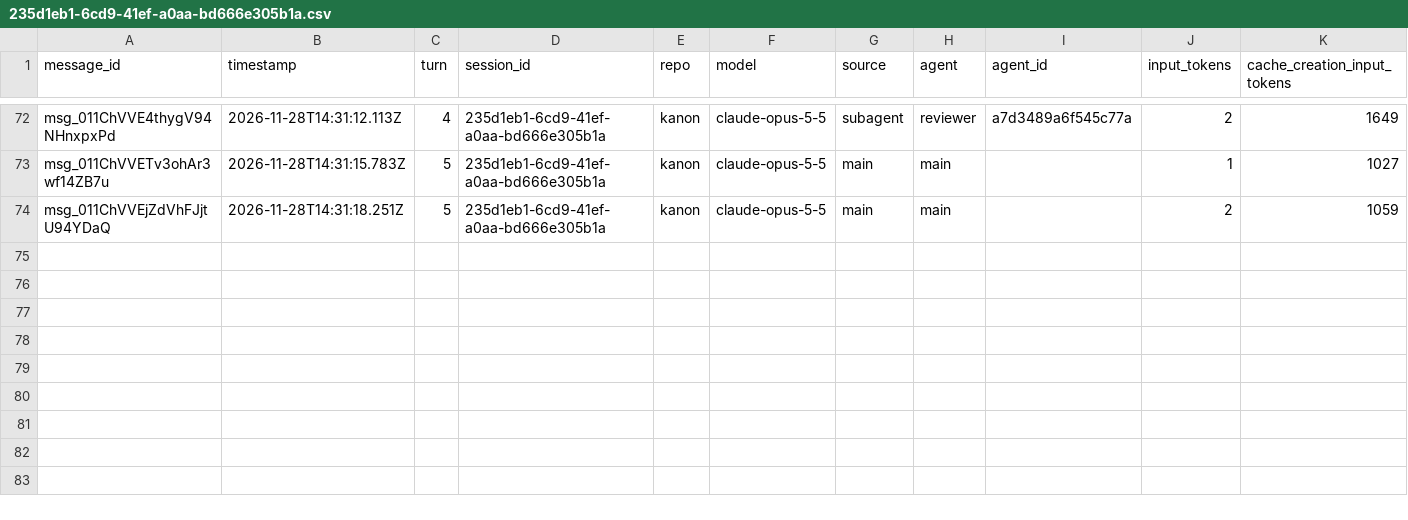
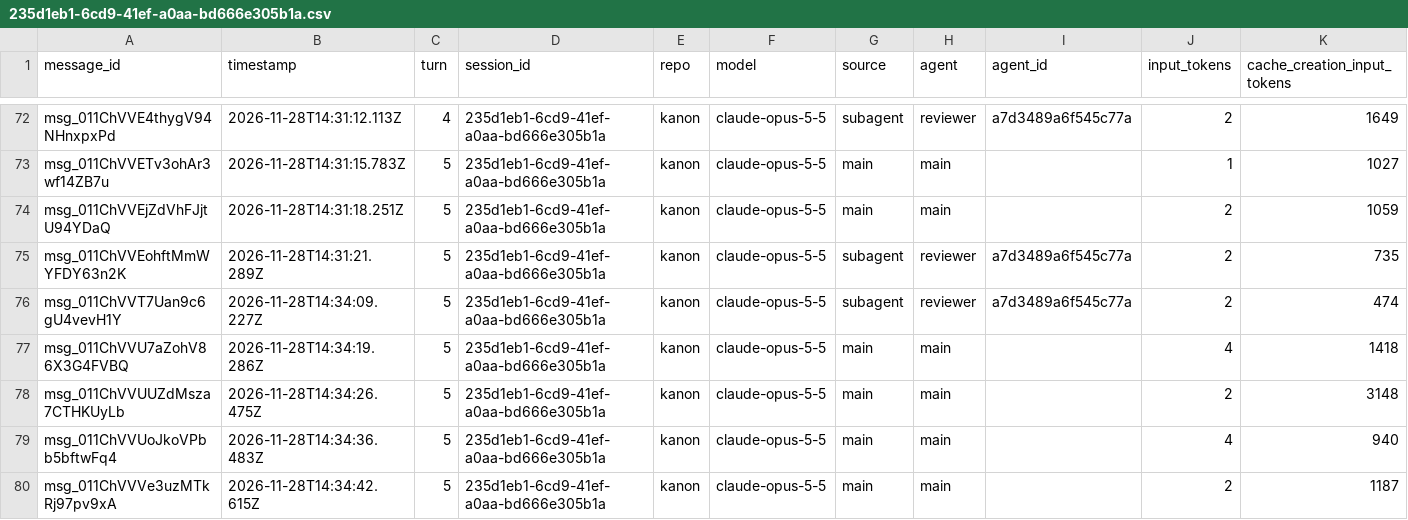
Before and after one commit to rhope-ops/kanon, a CSV file: sessions/235d1eb1-6cd9-41ef-a0aa-bd666e305b1a.csv, drawn as a sheet; only a part is shown, gaps mark what is left out; rows hold the shown columns only; the diff names each change by its address in the sheet, - before the commit and + after, or states it on an @@ line.

```diff
--- a/sessions/235d1eb1-6cd9-41ef-a0aa-bd666e305b1a.csv
+++ b/sessions/235d1eb1-6cd9-41ef-a0aa-bd666e305b1a.csv
+row 75: msg_011ChVVEohftMmWYFDY63n2K | 2026-11-28T14:31:21.289Z | 5 | 235d1eb1-6cd9-41ef-a0aa-bd666e305b1a | kanon | claude-opus-5-5 | subagent | reviewer | a7d3489a6f545c77a | 2 | 735
+row 76: msg_011ChVVT7Uan9c6gU4vevH1Y | 2026-11-28T14:34:09.227Z | 5 | 235d1eb1-6cd9-41ef-a0aa-bd666e305b1a | kanon | claude-opus-5-5 | subagent | reviewer | a7d3489a6f545c77a | 2 | 474
+row 77: msg_011ChVVU7aZohV86X3G4FVBQ | 2026-11-28T14:34:19.286Z | 5 | 235d1eb1-6cd9-41ef-a0aa-bd666e305b1a | kanon | claude-opus-5-5 | main | main |  | 4 | 1418
+row 78: msg_011ChVVUUZdMsza7CTHKUyLb | 2026-11-28T14:34:26.475Z | 5 | 235d1eb1-6cd9-41ef-a0aa-bd666e305b1a | kanon | claude-opus-5-5 | main | main |  | 2 | 3148
+row 79: msg_011ChVVUoJkoVPbb5bftwFq4 | 2026-11-28T14:34:36.483Z | 5 | 235d1eb1-6cd9-41ef-a0aa-bd666e305b1a | kanon | claude-opus-5-5 | main | main |  | 4 | 940
+row 80: msg_011ChVVVe3uzMTkRj97pv9xA | 2026-11-28T14:34:42.615Z | 5 | 235d1eb1-6cd9-41ef-a0aa-bd666e305b1a | kanon | claude-opus-5-5 | main | main |  | 2 | 1187
```
